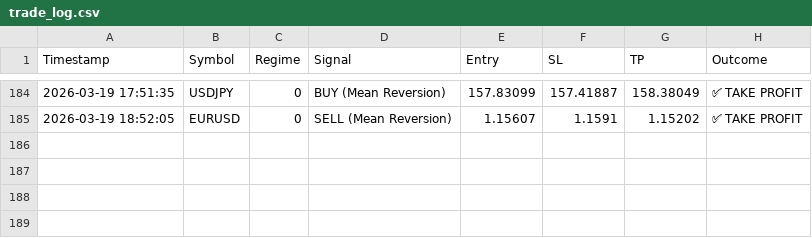
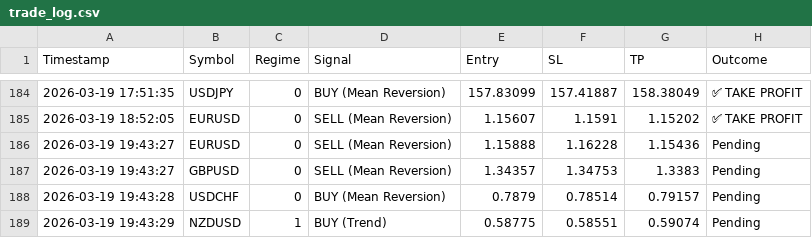
Before and after one commit to ykclassic/Delphi-Oracle, a CSV file: logs/trade_log.csv, drawn as a sheet; only a part is shown, gaps mark what is left out.

Commit message:
📊 Update: Performance Logs [skip ci]

```diff
--- a/logs/trade_log.csv
+++ b/logs/trade_log.csv
@@ -185 +185,5 @@ Timestamp,Symbol,Regime,Signal,Entry,SL,TP,Outcome
 2026-03-19 18:52:05,EURUSD,0,SELL (Mean Reversion),1.15607,1.1591,1.15202,✅ TAKE PROFIT
+2026-03-19 19:43:27,EURUSD,0,SELL (Mean Reversion),1.15888,1.16228,1.15436,Pending
+2026-03-19 19:43:27,GBPUSD,0,SELL (Mean Reversion),1.34357,1.34753,1.3383,Pending
+2026-03-19 19:43:28,USDCHF,0,BUY (Mean Reversion),0.7879,0.78514,0.79157,Pending
+2026-03-19 19:43:29,NZDUSD,1,BUY (Trend),0.58775,0.58551,0.59074,Pending
```
